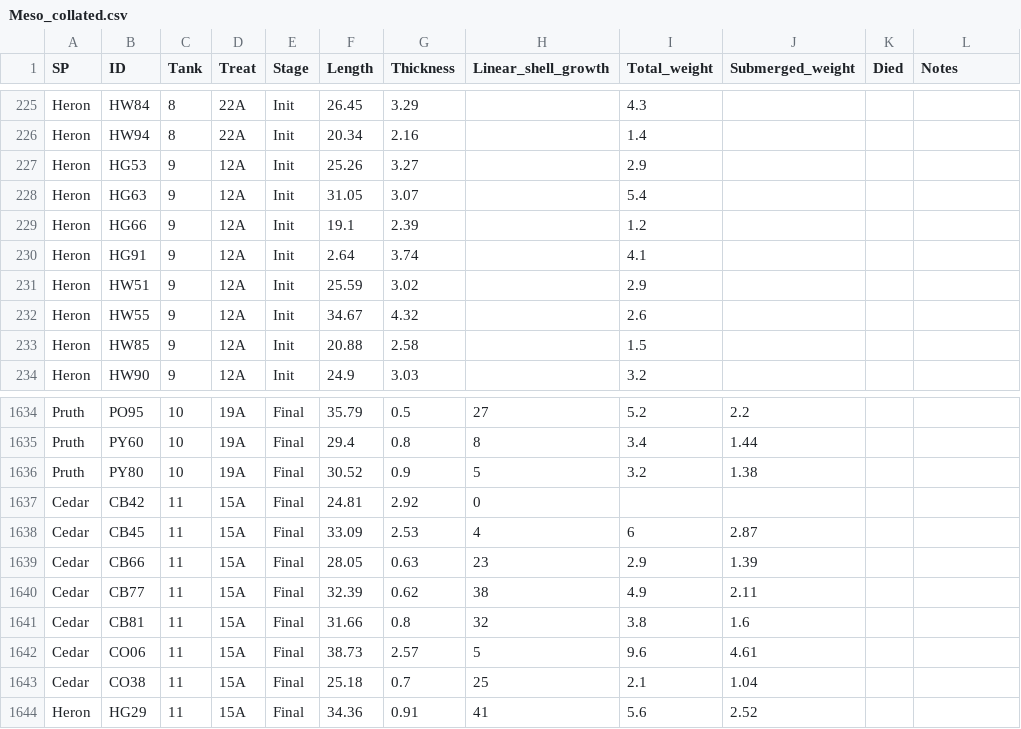
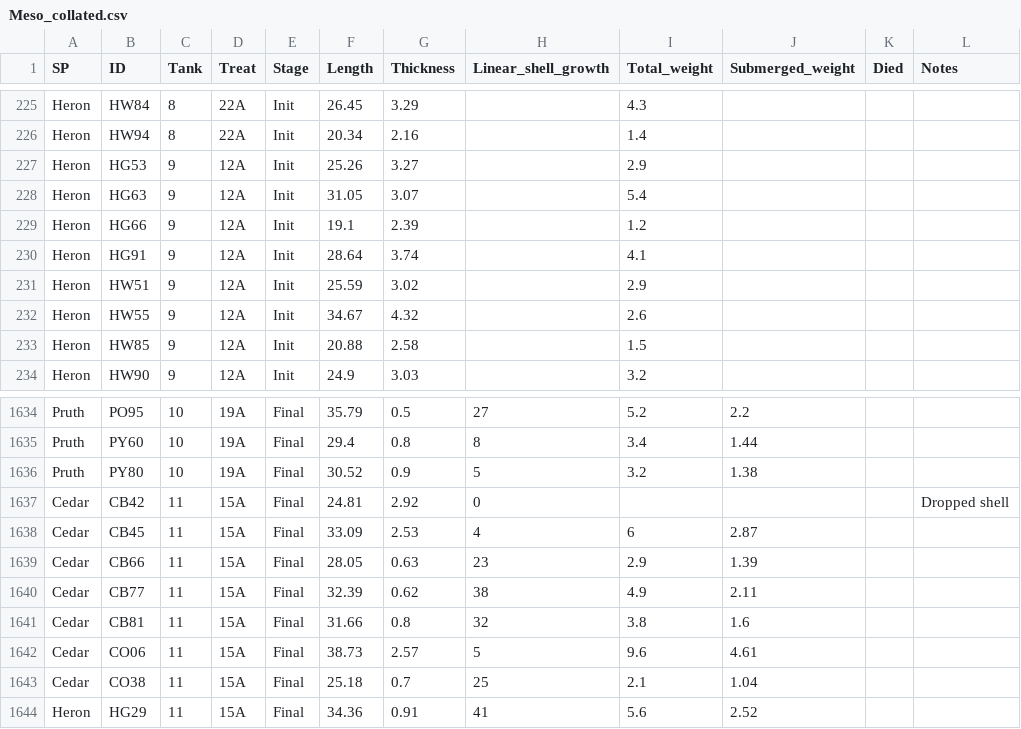
Before and after one commit to fbeaty/FBeaty-nucella, a CSV file: data/snail_RVs/Meso_collated.csv, drawn as a sheet; only a part is shown, gaps mark what is left out.

```diff
--- a/data/snail_RVs/Meso_collated.csv
+++ b/data/snail_RVs/Meso_collated.csv
@@ -229,3 +229,3 @@ Heron,HG63,9,12A,Init,31.05,3.07,,5.4,,,
 Heron,HG66,9,12A,Init,19.1,2.39,,1.2,,,
-Heron,HG91,9,12A,Init,2.64,3.74,,4.1,,,
+Heron,HG91,9,12A,Init,28.64,3.74,,4.1,,,
 Heron,HW51,9,12A,Init,25.59,3.02,,2.9,,,
@@ -1636,3 +1636,3 @@ Pruth,PY60,10,19A,Final,29.4,0.8,8,3.4,1.44,,
 Pruth,PY80,10,19A,Final,30.52,0.9,5,3.2,1.38,,
-Cedar,CB42,11,15A,Final,24.81,2.92,0,,,,
+Cedar,CB42,11,15A,Final,24.81,2.92,0,,,,Dropped shell
 Cedar,CB45,11,15A,Final,33.09,2.53,4,6,2.87,,
```
Also changed, not shown: 11 other files.
